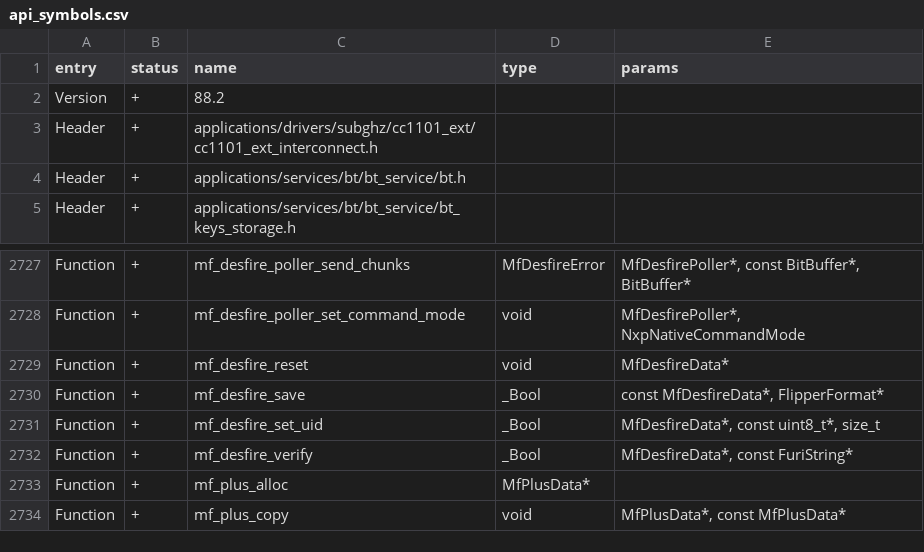
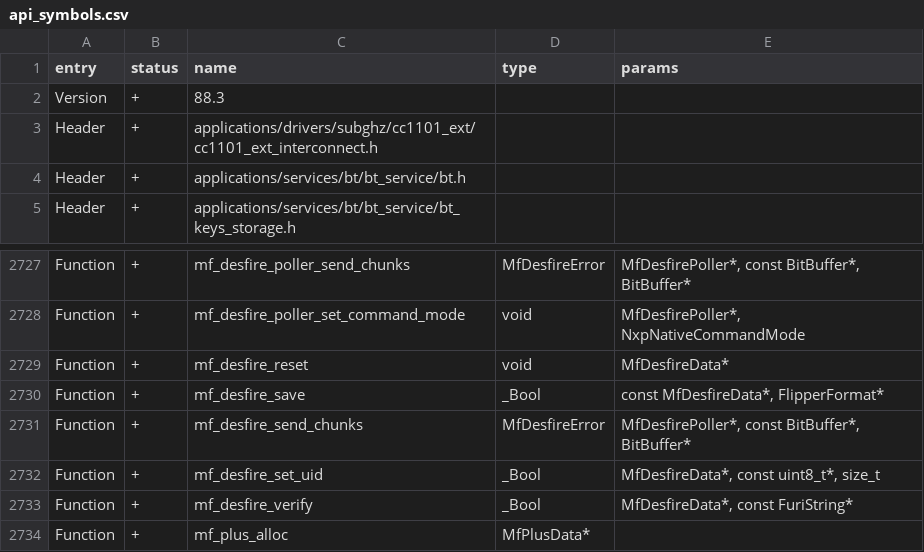
Before and after one commit to flipperdevices/flipperzero-firmware, a CSV file: targets/f7/api_symbols.csv, drawn as a sheet; only a part is shown, gaps mark what is left out; the shorter side is filled out with more unchanged rows.

Commit message:
Keep mf_desfire_send_chunks symbol, regenerate API tables

```diff
--- a/targets/f7/api_symbols.csv
+++ b/targets/f7/api_symbols.csv
@@ -1,3 +1,3 @@
 entry,status,name,type,params
-Version,+,88.2,,
+Version,+,88.3,,
 Header,+,applications/drivers/subghz/cc1101_ext/cc1101_ext_interconnect.h,,
@@ -2730,2 +2730,3 @@ Function,+,mf_desfire_reset,void,MfDesfireData*
 Function,+,mf_desfire_save,_Bool,"const MfDesfireData*, FlipperFormat*"
+Function,+,mf_desfire_send_chunks,MfDesfireError,"MfDesfirePoller*, const BitBuffer*, BitBuffer*"
 Function,+,mf_desfire_set_uid,_Bool,"MfDesfireData*, const uint8_t*, size_t"
```
Also changed, not shown: targets/f18/api_symbols.csv, 2 other files.
